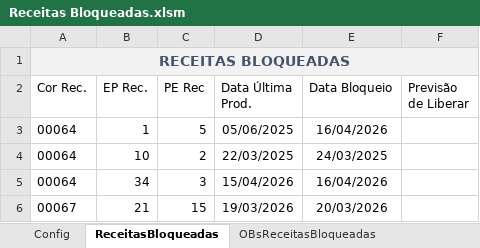
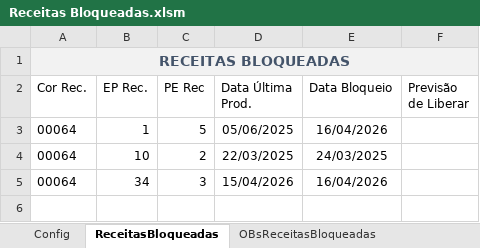
Before and after one commit to GabrielDiasNN/Automacoes-CR, an Excel workbook: Receitas Bloqueadas/Receitas Bloqueadas.xlsm, sheet ReceitasBloqueadas, drawn as a sheet; values as stored, in another font and other column widths than the file's, no borders; table styles not drawn; the diff names each change by its address in the sheet, - before the commit and + after, or states it on an @@ line.

```diff
--- a/Receitas Bloqueadas/Receitas Bloqueadas.xlsm (sheet ReceitasBloqueadas)
+++ b/Receitas Bloqueadas/Receitas Bloqueadas.xlsm (sheet ReceitasBloqueadas)
-row 6: 00067 | 21 | 15 | 19/03/2026 | 20/03/2026
```
Also changed, not shown: sheet OBsReceitasBloqueadas, Montagem de Terceirizados/Validador_Notas_Montagem.xlsm, 2 other files.
